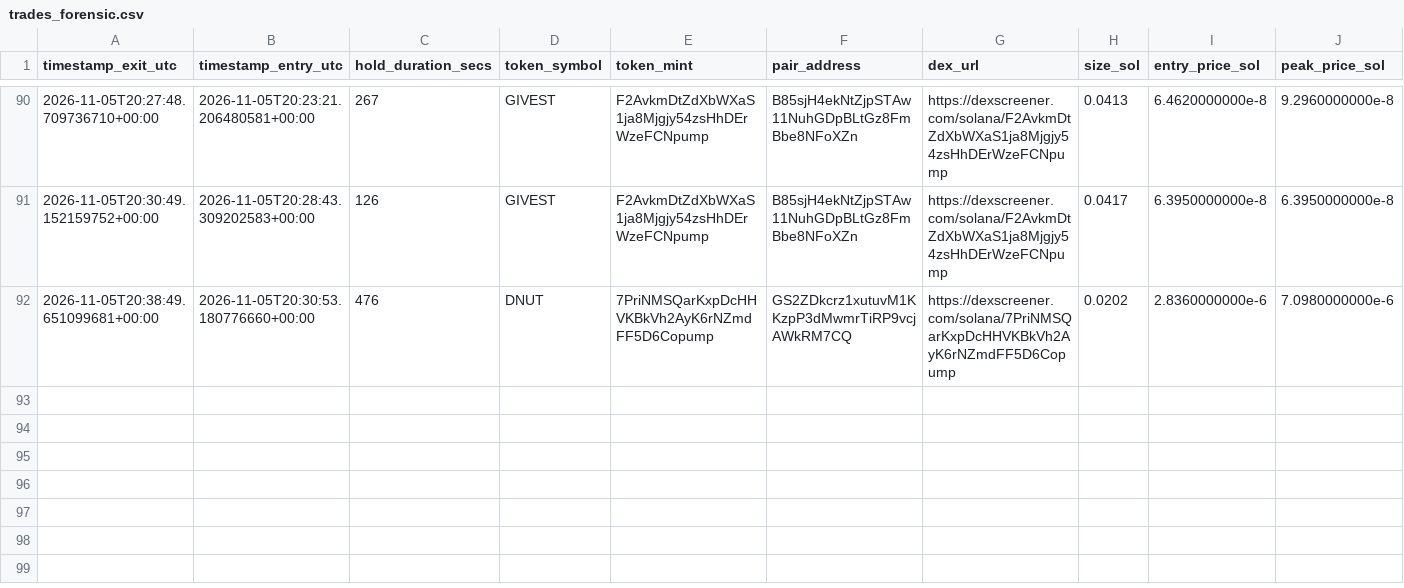
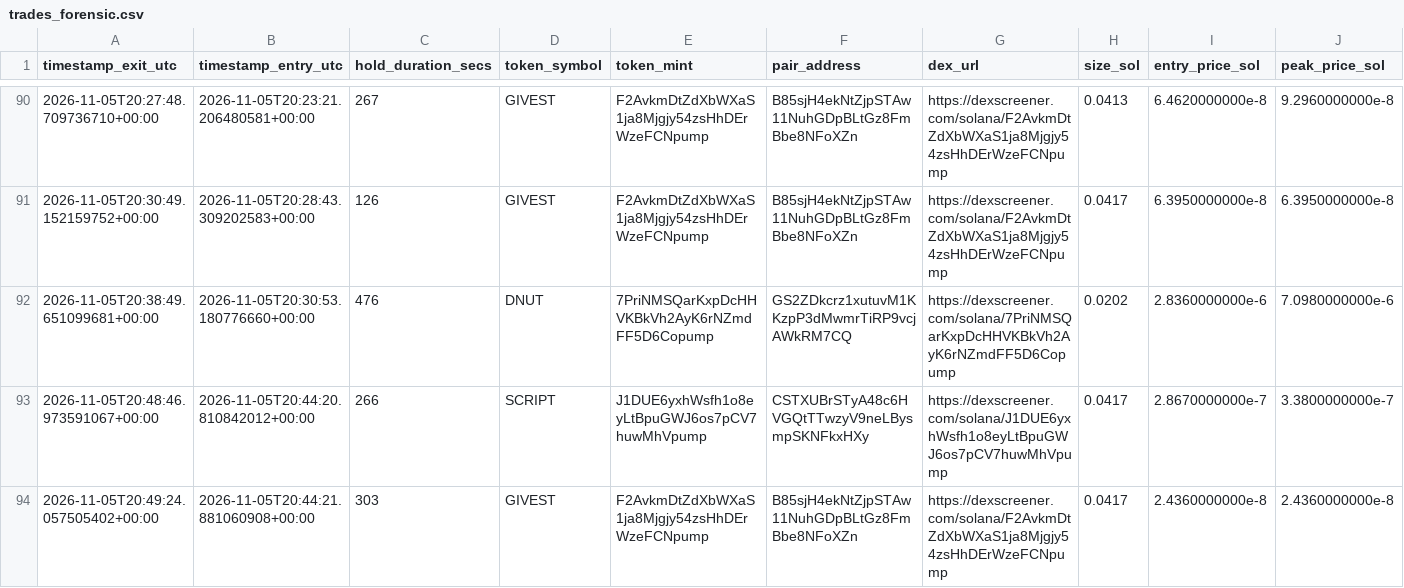
Before and after one commit to GiuseppeBattaglia64/dmne-meme-alpha, a CSV file: logs/trades_forensic.csv, drawn as a sheet; only a part is shown, gaps mark what is left out; rows hold the shown columns only; the diff names each change by its address in the sheet, - before the commit and + after, or states it on an @@ line.

```diff
--- a/logs/trades_forensic.csv
+++ b/logs/trades_forensic.csv
+row 93: 2026-11-05T20:48:46.973591067+00:00 | 2026-11-05T20:44:20.810842012+00:00 | 266 | SCRIPT | J1DUE6yxhWsfh1o8eyLtBpuGWJ6os7pCV7huwMhVpump | CSTXUBrSTyA48c6HVGQtTTwzyV9neLBysmpSKNFkxHXy | https://dexscreener.com/solana/J1DUE6yxhWsfh1o8eyLtBpuGWJ6os7pCV7huwMhVpump | 0.0417 | 2.8670000000e-7 | 3.3800000000e-7
+row 94: 2026-11-05T20:49:24.057505402+00:00 | 2026-11-05T20:44:21.881060908+00:00 | 303 | GIVEST | F2AvkmDtZdXbWXaS1ja8Mjgjy54zsHhDErWzeFCNpump | B85sjH4ekNtZjpSTAw11NuhGDpBLtGz8FmBbe8NFoXZn | https://dexscreener.com/solana/F2AvkmDtZdXbWXaS1ja8Mjgjy54zsHhDErWzeFCNpump | 0.0417 | 2.4360000000e-8 | 2.4360000000e-8
```
Also changed, not shown: 1 other file.
